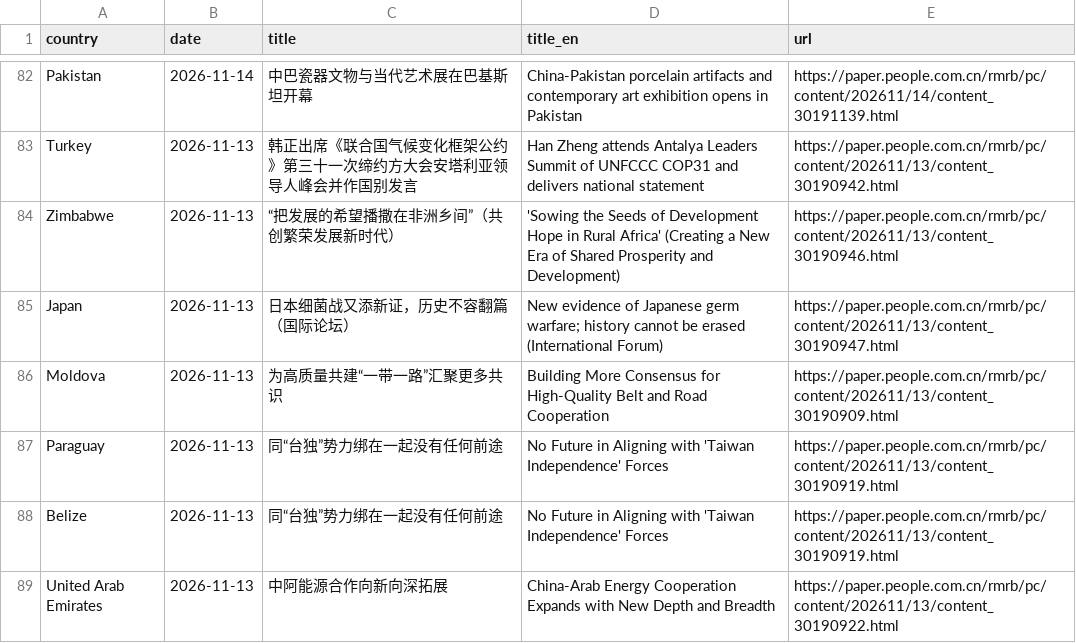
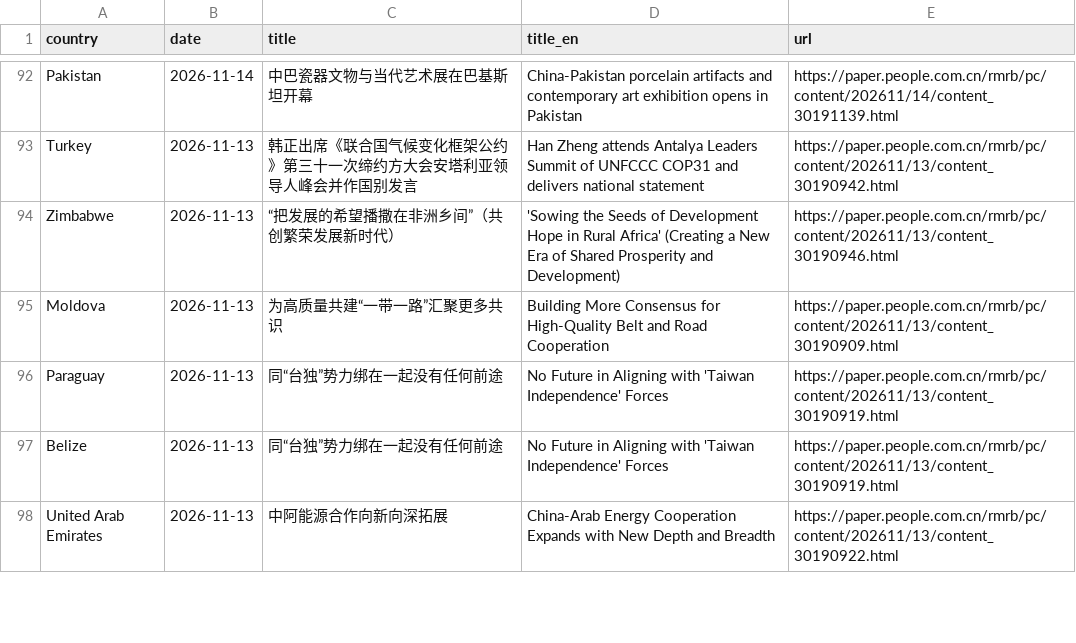
Before and after one commit to siuheiwo/china-foreign-rhetoric-observatory, a CSV file: recent_titles.csv, drawn as a sheet; only a part is shown, gaps mark what is left out; the diff covers the shown part only.

```diff
--- a/recent_titles.csv
+++ b/recent_titles.csv
@@ -84,3 +94,2 @@ Turkey,2026-11-13,韩正出席《联合国气候变化框架公约》第三十
 Zimbabwe,2026-11-13,“把发展的希望播撒在非洲乡间”（共创繁荣发展新时代）,'Sowing the Seeds of Development Hope in Rural Africa' (Creating a New Era of Shared Prosperity and Development),https://paper.people.com.cn/rmrb/pc/content/202611/13/content_30190946.html
-Japan,2026-11-13,日本细菌战又添新证，历史不容翻篇（国际论坛）,New evidence of Japanese germ warfare; history cannot be erased (International Forum),https://paper.people.com.cn/rmrb/pc/content/202611/13/content_30190947.html
 Moldova,2026-11-13,为高质量共建“一带一路”汇聚更多共识,Building More Consensus for High-Quality Belt and Road Cooperation,https://paper.people.com.cn/rmrb/pc/content/202611/13/content_30190909.html
```
Also changed, not shown: 19 added rows, 18 removed rows and 4 edited cells elsewhere in this file, alarms.csv, 4 other files.
